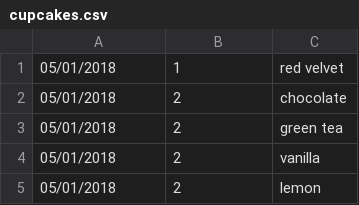
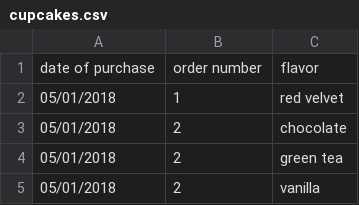
Before and after one commit to hooi0002/csv-workshop, a CSV file: cupcakes.csv, drawn as a sheet; only a part is shown; the shorter side is filled out with more unchanged rows; the diff names each change by its address in the sheet, - before the commit and + after, or states it on an @@ line.

```diff
--- a/cupcakes.csv
+++ b/cupcakes.csv
+row 1: date of purchase | order number | flavor
```
Also changed, not shown: 3 other files.
